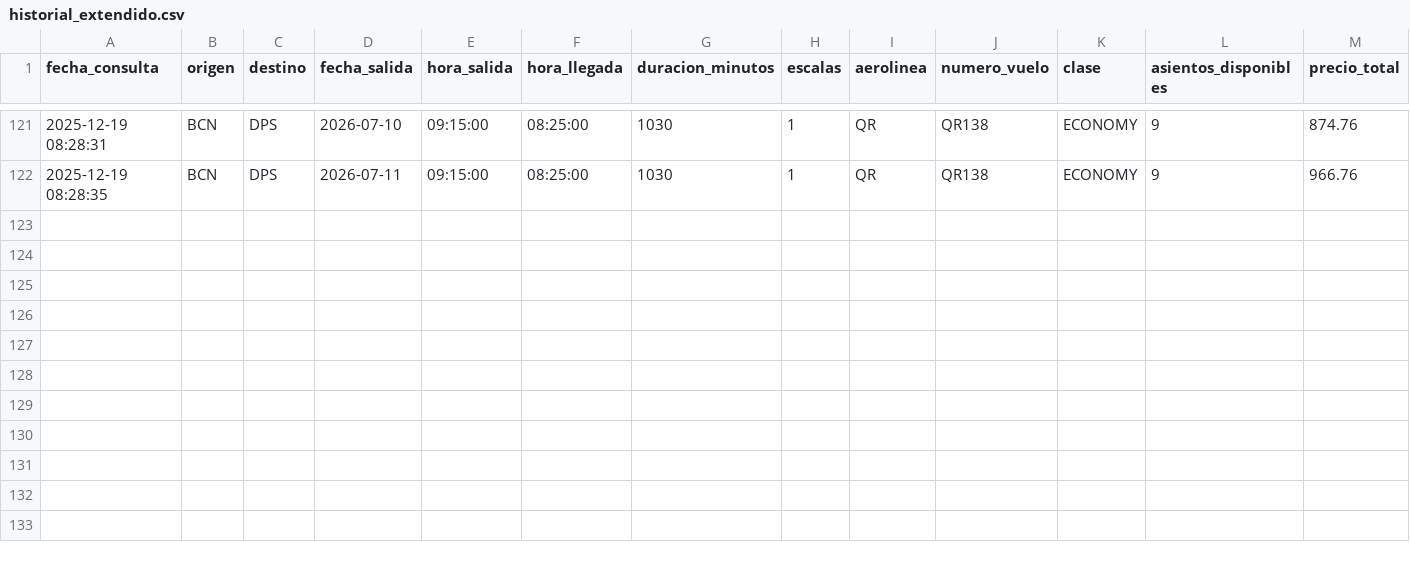
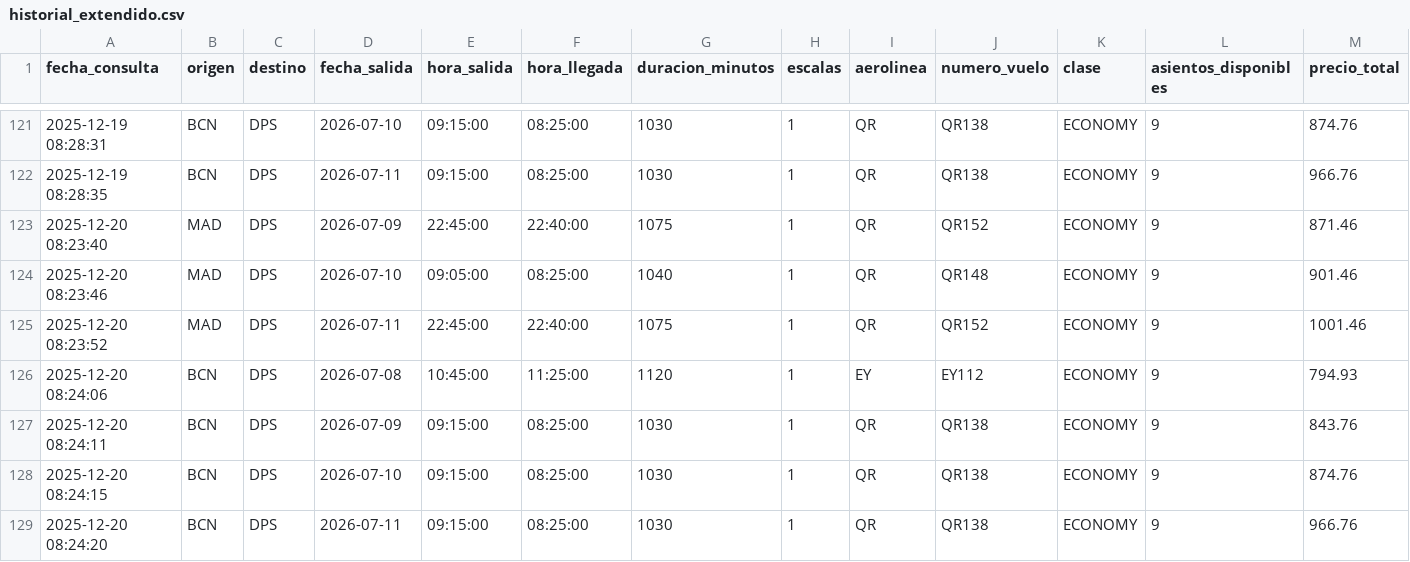
Before and after one commit to gustavintavo8/bot-vuelos-bali, a CSV file: historial_extendido.csv, drawn as a sheet; only a part is shown, gaps mark what is left out; rows hold the shown columns only; the diff names each change by its address in the sheet, - before the commit and + after, or states it on an @@ line.

Commit message:
Actualizar datos extendidos

```diff
--- a/historial_extendido.csv
+++ b/historial_extendido.csv
+row 123: 2025-12-20 08:23:40 | MAD | DPS | 2026-07-09 | 22:45:00 | 22:40:00 | 1075 | 1 | QR | QR152 | ECONOMY | 9 | 871.46
+row 124: 2025-12-20 08:23:46 | MAD | DPS | 2026-07-10 | 09:05:00 | 08:25:00 | 1040 | 1 | QR | QR148 | ECONOMY | 9 | 901.46
+row 125: 2025-12-20 08:23:52 | MAD | DPS | 2026-07-11 | 22:45:00 | 22:40:00 | 1075 | 1 | QR | QR152 | ECONOMY | 9 | 1001.46
+row 126: 2025-12-20 08:24:06 | BCN | DPS | 2026-07-08 | 10:45:00 | 11:25:00 | 1120 | 1 | EY | EY112 | ECONOMY | 9 | 794.93
+row 127: 2025-12-20 08:24:11 | BCN | DPS | 2026-07-09 | 09:15:00 | 08:25:00 | 1030 | 1 | QR | QR138 | ECONOMY | 9 | 843.76
+row 128: 2025-12-20 08:24:15 | BCN | DPS | 2026-07-10 | 09:15:00 | 08:25:00 | 1030 | 1 | QR | QR138 | ECONOMY | 9 | 874.76
+row 129: 2025-12-20 08:24:20 | BCN | DPS | 2026-07-11 | 09:15:00 | 08:25:00 | 1030 | 1 | QR | QR138 | ECONOMY | 9 | 966.76
```
